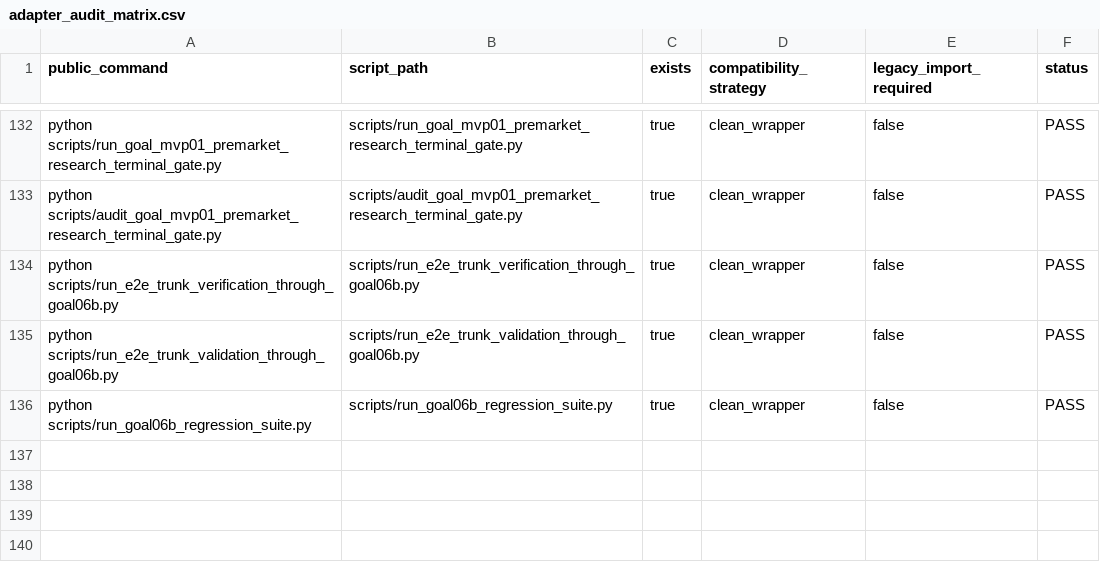
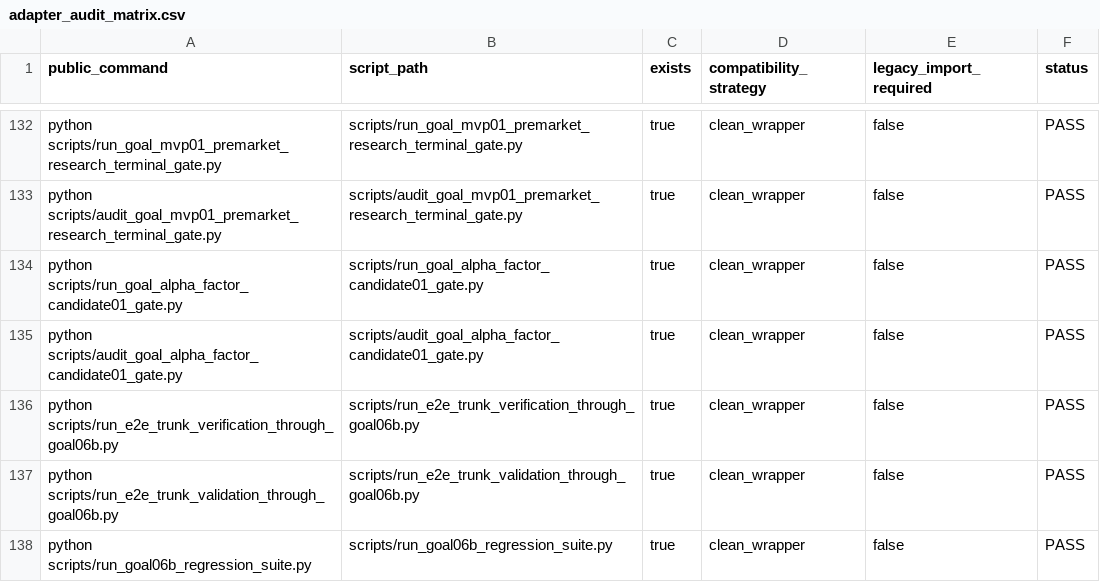
Before and after one commit to RyanLu0203/A_share_premarket_core, a CSV file: outputs/audits/adapter_audit_matrix.csv, drawn as a sheet; only a part is shown, gaps mark what is left out; the diff names each change by its address in the sheet, - before the commit and + after, or states it on an @@ line.

```diff
--- a/outputs/audits/adapter_audit_matrix.csv
+++ b/outputs/audits/adapter_audit_matrix.csv
+row 134: python scripts/run_goal_alpha_factor_candidate01_gate.py | scripts/run_goal_alpha_factor_candidate01_gate.py | true | clean_wrapper | false | PASS
+row 135: python scripts/audit_goal_alpha_factor_candidate01_gate.py | scripts/audit_goal_alpha_factor_candidate01_gate.py | true | clean_wrapper | false | PASS
```
Also changed, not shown: configs/project/workflow_status.csv, outputs/audits/classified_capability_catalog_through_goal06b.csv, 48 other files.
